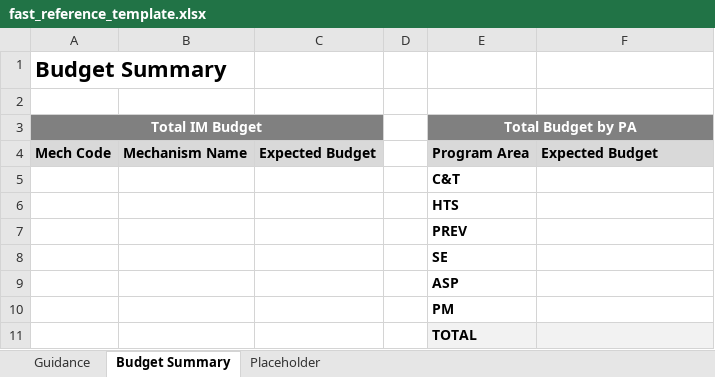
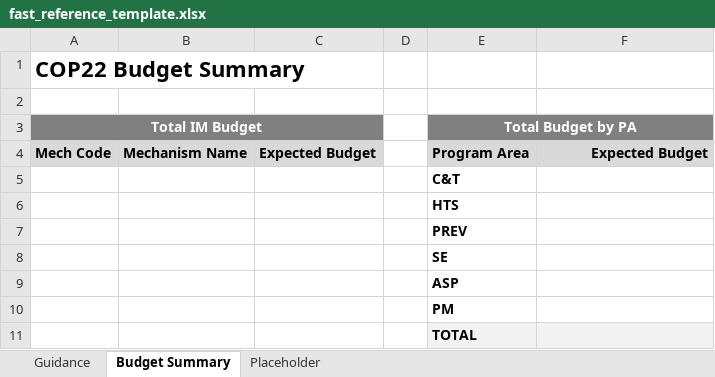
Before and after one commit to USAID-OHA-SI/EA-Utilities, an Excel workbook: template_automation/FAST_reference_tool/fast_reference_template.xlsx, sheet Budget Summary, drawn as a sheet; values as stored, in another font and other column widths than the file's, no borders; the diff names each change by its address in the sheet, - before the commit and + after, or states it on an @@ line.

```diff
--- a/template_automation/FAST_reference_tool/fast_reference_template.xlsx (sheet Budget Summary)
+++ b/template_automation/FAST_reference_tool/fast_reference_template.xlsx (sheet Budget Summary)
-A1 (Total IM Budget): Budget Summary
+A1 (Total IM Budget): COP22 Budget Summary
-F4 alignment: left
+F4 alignment: right
```
Also changed, not shown: sheet Guidance, sheet Placeholder, formulas that keep their value, 1 other file.
